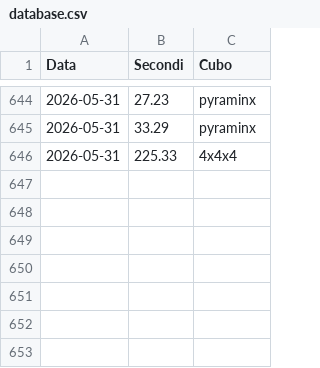
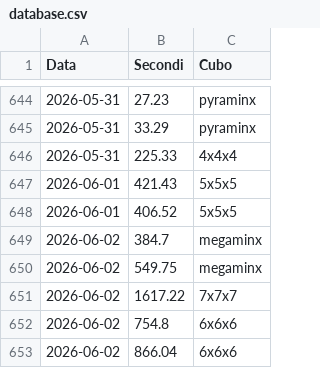
Before and after one commit to gl-alaimo/Timer_cubo_di_Rubik, a CSV file: database.csv, drawn as a sheet; only a part is shown, gaps mark what is left out; the diff names each change by its address in the sheet, - before the commit and + after, or states it on an @@ line.

Commit message:
Aggiunta risoluzioni

```diff
--- a/database.csv
+++ b/database.csv
+row 647: 2026-06-01 | 421.43 | 5x5x5
+row 648: 2026-06-01 | 406.52 | 5x5x5
+row 649: 2026-06-02 | 384.7 | megaminx
+row 650: 2026-06-02 | 549.75 | megaminx
+row 651: 2026-06-02 | 1617.22 | 7x7x7
+row 652: 2026-06-02 | 754.8 | 6x6x6
+row 653: 2026-06-02 | 866.04 | 6x6x6
```
